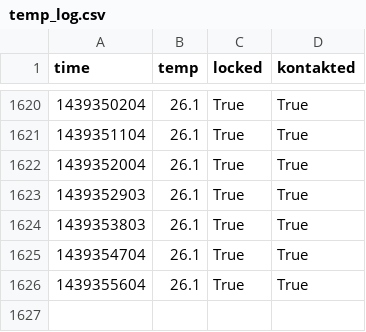
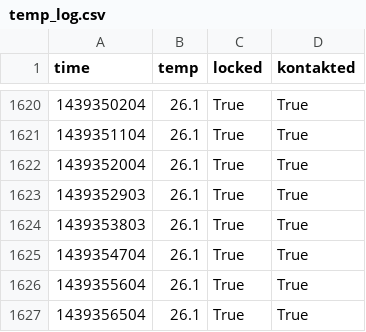
Before and after one commit to realraum/r3pi-temperature, a CSV file: temp_log.csv, drawn as a sheet; only a part is shown, gaps mark what is left out; the diff names each change by its address in the sheet, - before the commit and + after, or states it on an @@ line.

Commit message:
added data

```diff
--- a/temp_log.csv
+++ b/temp_log.csv
+row 1627: 1439356504 | 26.1 | True | True
```
